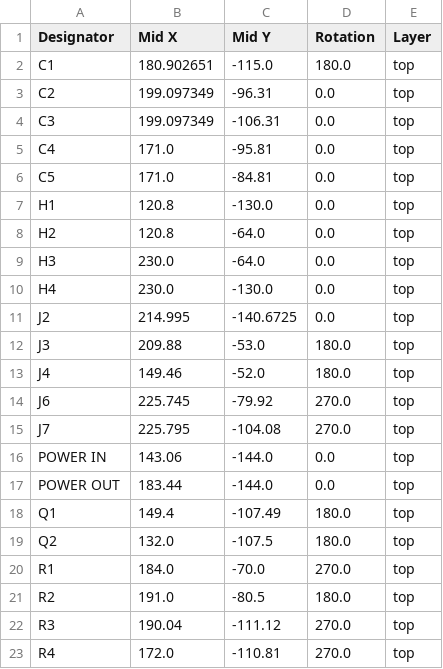
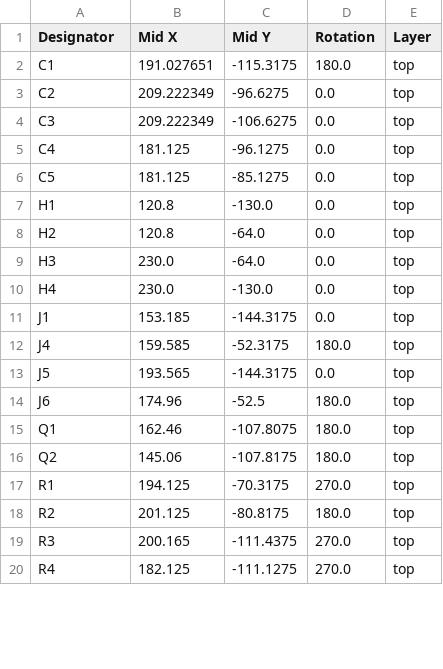
Before and after one commit to ILikeNickelback/OpenJTS, a CSV file: hardware/KiCAD/ADC_controler/production/positions.csv, drawn as a sheet; only a part is shown; the diff covers the shown part only.

```diff
--- a/hardware/KiCAD/ADC_controler/production/positions.csv
+++ b/hardware/KiCAD/ADC_controler/production/positions.csv
@@ -1,7 +1,7 @@
 Designator,Mid X,Mid Y,Rotation,Layer
-C1,180.902651,-115.0,180.0,top
-C2,199.097349,-96.31,0.0,top
-C3,199.097349,-106.31,0.0,top
-C4,171.0,-95.81,0.0,top
-C5,171.0,-84.81,0.0,top
+C1,191.027651,-115.3175,180.0,top
+C2,209.222349,-96.6275,0.0,top
+C3,209.222349,-106.6275,0.0,top
+C4,181.125,-96.1275,0.0,top
+C5,181.125,-85.1275,0.0,top
 H1,120.8,-130.0,0.0,top
@@ -10,14 +10,11 @@ H3,230.0,-64.0,0.0,top
 H4,230.0,-130.0,0.0,top
-J2,214.995,-140.6725,0.0,top
-J3,209.88,-53.0,180.0,top
-J4,149.46,-52.0,180.0,top
-J6,225.745,-79.92,270.0,top
-J7,225.795,-104.08,270.0,top
-POWER IN,143.06,-144.0,0.0,top
-POWER OUT,183.44,-144.0,0.0,top
-Q1,149.4,-107.49,180.0,top
-Q2,132.0,-107.5,180.0,top
-R1,184.0,-70.0,270.0,top
-R2,191.0,-80.5,180.0,top
-R3,190.04,-111.12,270.0,top
-R4,172.0,-110.81,270.0,top
+J1,153.185,-144.3175,0.0,top
+J4,159.585,-52.3175,180.0,top
+J5,193.565,-144.3175,0.0,top
+J6,174.96,-52.5,180.0,top
+Q1,162.46,-107.8075,180.0,top
+Q2,145.06,-107.8175,180.0,top
+R1,194.125,-70.3175,270.0,top
+R2,201.125,-80.8175,180.0,top
+R3,200.165,-111.4375,270.0,top
+R4,182.125,-111.1275,270.0,top
```
Also changed, not shown: 9 edited cells elsewhere in this file, hardware/KiCAD/ADC_controler/production/bom.csv, 40 other files.
